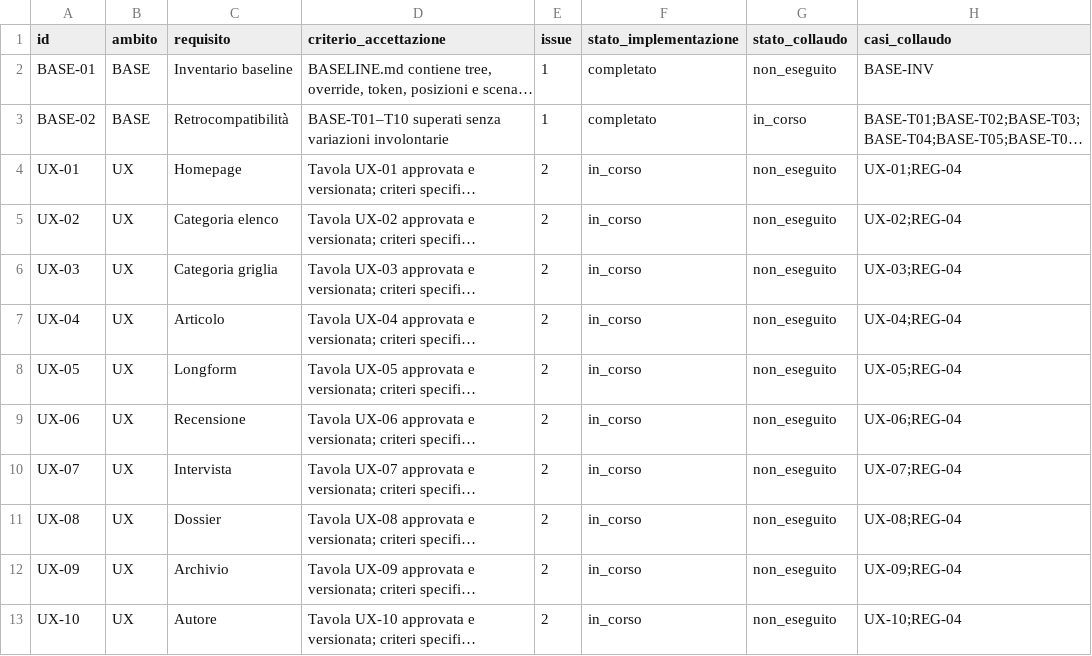
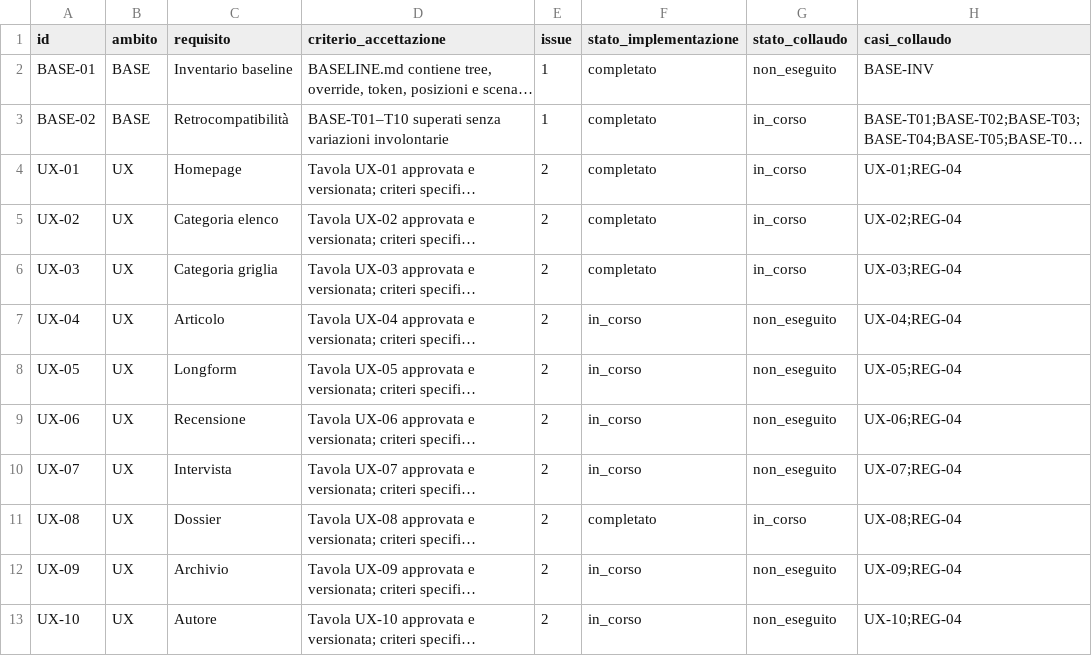
Before and after one commit to jeckodevelopment/tpl_operaplus, a CSV file: docs/magazine/REQUIREMENTS.csv, drawn as a sheet; only a part is shown; long unchanged cells end in …; the diff names each change by its address in the sheet, - before the commit and + after, or states it on an @@ line.

```diff
--- a/docs/magazine/REQUIREMENTS.csv
+++ b/docs/magazine/REQUIREMENTS.csv
-F4:F6 (stato_implementazione): in_corso
+F4:F6 (stato_implementazione): completato
-G4:G6 (stato_collaudo): non_eseguito
+G4:G6 (stato_collaudo): in_corso
-F11 (stato_implementazione): in_corso
+F11 (stato_implementazione): completato
-G11 (stato_collaudo): non_eseguito
+G11 (stato_collaudo): in_corso
```
Also changed, not shown: docs/magazine/ESITI_COLLAUDO.csv, 3 other files.
